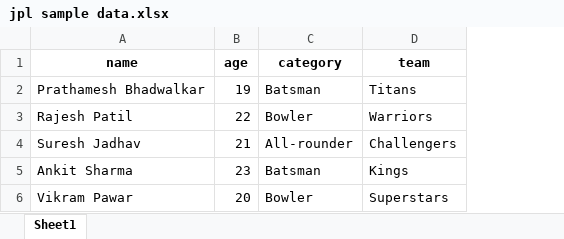
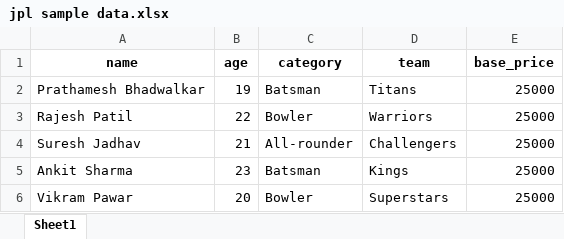
Before and after one commit to PAInPROCk/JPL-frontend, an Excel workbook: jpl sample data.xlsx, sheet Sheet1, drawn as a sheet; values as stored, in another font and other column widths than the file's, no borders; the diff names each change by its address in the sheet, - before the commit and + after, or states it on an @@ line.

Commit message:
Created two new forms for registering new players and teams and created a batch players upload option usign excel or csv files(Beta)

```diff
--- a/jpl sample data.xlsx (sheet Sheet1)
+++ b/jpl sample data.xlsx (sheet Sheet1)
+column E (base_price), rows 2-6: all 25000
```
Also changed, not shown: 20 other files.
